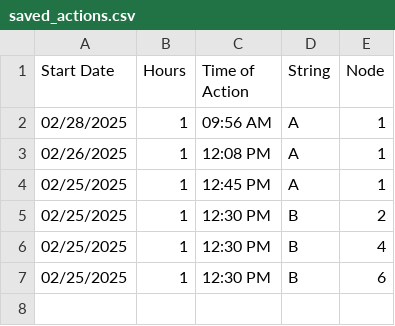
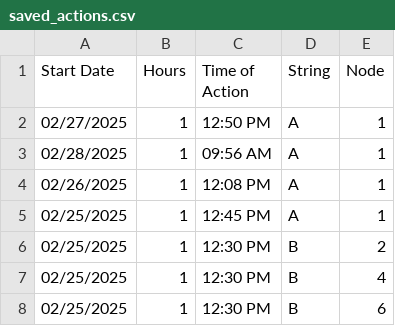
Before and after one commit to hectorpena19/SmartWaterRepo, a CSV file: saved_actions.csv, drawn as a sheet; the diff names each change by its address in the sheet, - before the commit and + after, or states it on an @@ line.

Commit message:
Updated saved_actions.csv

```diff
--- a/saved_actions.csv
+++ b/saved_actions.csv
+row 2: 02/27/2025 | 1 | 12:50 PM | A | 1
```
